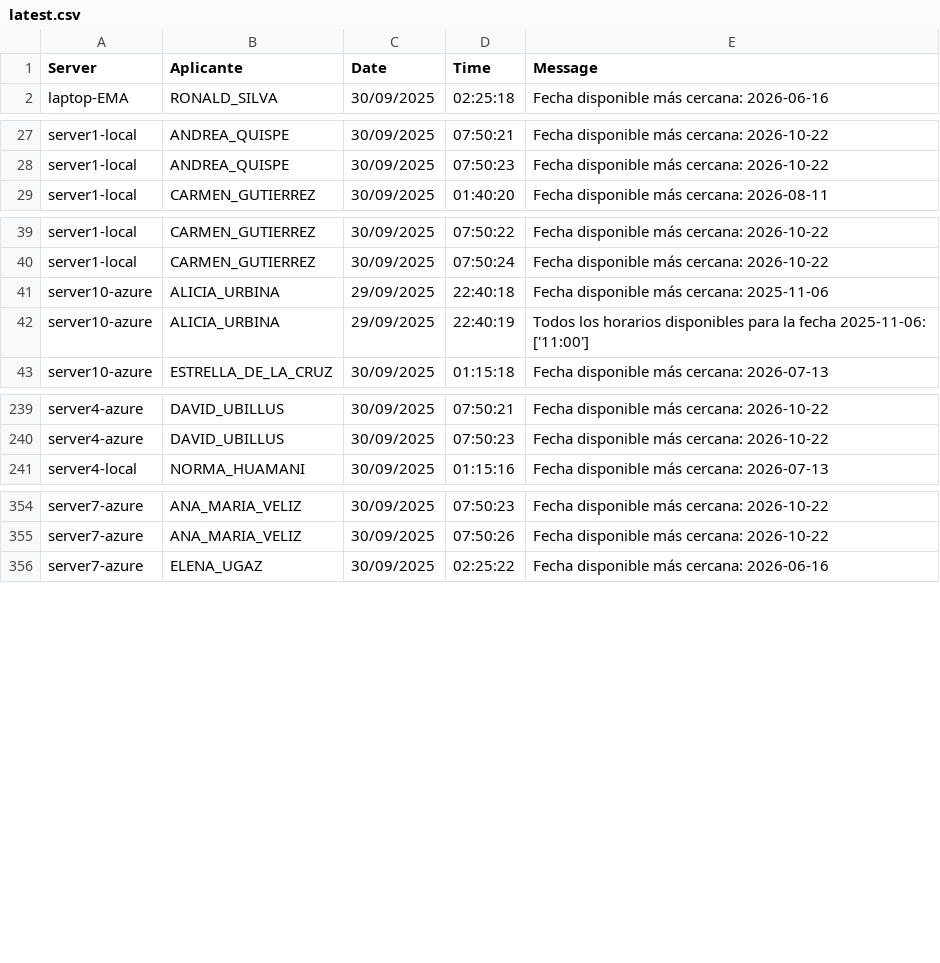
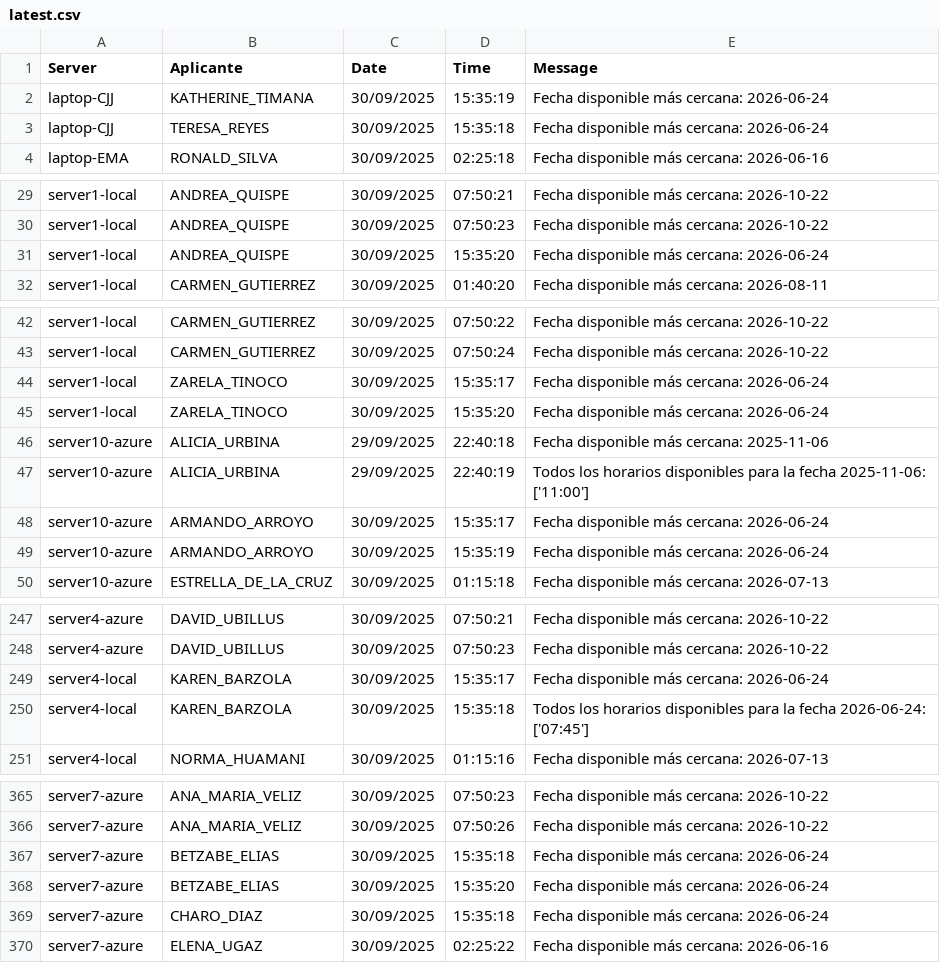
Before and after one commit to mcjha22025/disponibilidades, a CSV file: latest.csv, drawn as a sheet; only a part is shown, gaps mark what is left out; the diff covers the shown part only; the diff names each change by its address in the sheet, - before the commit and + after, or states it on an @@ line.

Commit message:
Actualiza latest.csv al 2025-09-30 15:45:40Z

```diff
--- a/latest.csv
+++ b/latest.csv
+row 2: laptop-CJJ | KATHERINE_TIMANA | 30/09/2025 | 15:35:19 | Fecha disponible más cercana: 2026-06-24
+row 3: laptop-CJJ | TERESA_REYES | 30/09/2025 | 15:35:18 | Fecha disponible más cercana: 2026-06-24
+row 31: server1-local | ANDREA_QUISPE | 30/09/2025 | 15:35:20 | Fecha disponible más cercana: 2026-06-24
+row 44: server1-local | ZARELA_TINOCO | 30/09/2025 | 15:35:17 | Fecha disponible más cercana: 2026-06-24
+row 45: server1-local | ZARELA_TINOCO | 30/09/2025 | 15:35:20 | Fecha disponible más cercana: 2026-06-24
+row 48: server10-azure | ARMANDO_ARROYO | 30/09/2025 | 15:35:17 | Fecha disponible más cercana: 2026-06-24
+row 49: server10-azure | ARMANDO_ARROYO | 30/09/2025 | 15:35:19 | Fecha disponible más cercana: 2026-06-24
+row 249: server4-local | KAREN_BARZOLA | 30/09/2025 | 15:35:17 | Fecha disponible más cercana: 2026-06-24
+row 250: server4-local | KAREN_BARZOLA | 30/09/2025 | 15:35:18 | Todos los horarios disponibles para la fecha 2026-06-24: ['07:45']
+row 367: server7-azure | BETZABE_ELIAS | 30/09/2025 | 15:35:18 | Fecha disponible más cercana: 2026-06-24
+row 368: server7-azure | BETZABE_ELIAS | 30/09/2025 | 15:35:20 | Fecha disponible más cercana: 2026-06-24
+row 369: server7-azure | CHARO_DIAZ | 30/09/2025 | 15:35:18 | Fecha disponible más cercana: 2026-06-24
```
Also changed, not shown: 3 added rows elsewhere in this file.
